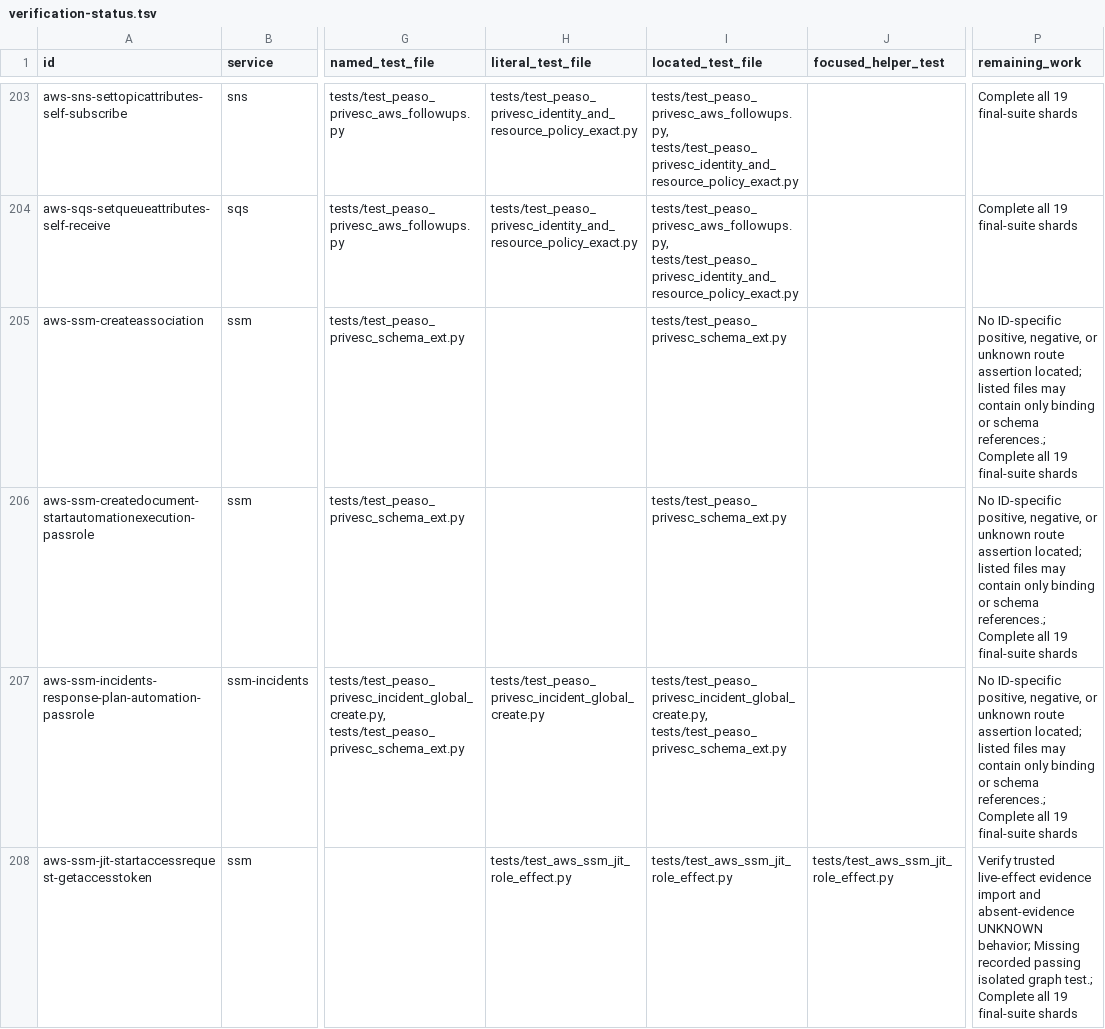
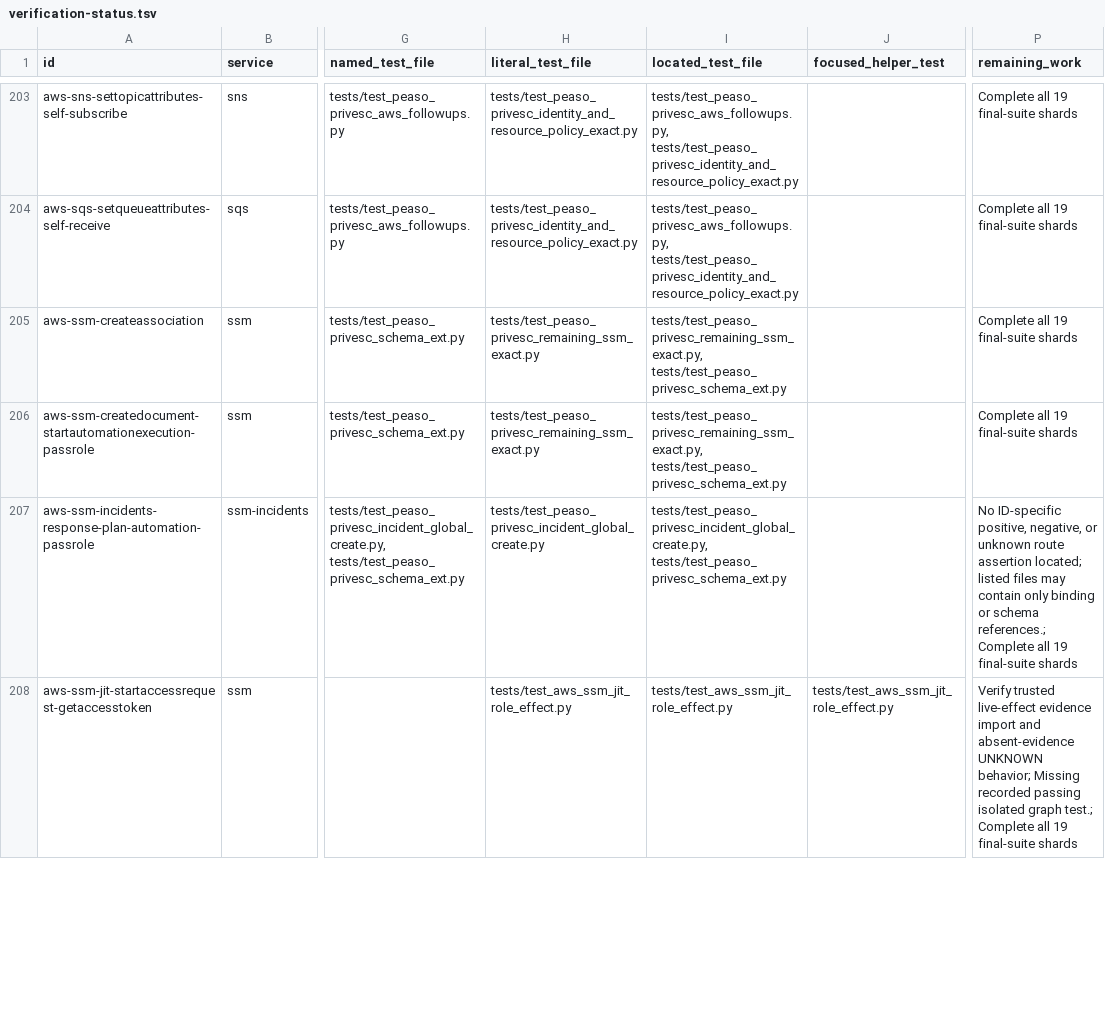
Before and after one commit to peass-ng/Blue-CloudPEASS, a TSV file: work_aws_privesc_review/verification-status.tsv, drawn as a sheet; only a part is shown, gaps mark what is left out; the diff covers the shown part only; the diff names each change by its address in the sheet, - before the commit and + after, or states it on an @@ line.

```diff
--- a/work_aws_privesc_review/verification-status.tsv
+++ b/work_aws_privesc_review/verification-status.tsv
-H205:H206 (literal_test_file): (empty)
+H205:H206 (literal_test_file): tests/test_peaso_privesc_remaining_ssm_exact.py
-I205:I206 (located_test_file): tests/test_peaso_privesc_schema_ext.py
+I205:I206 (located_test_file): tests/test_peaso_privesc_remaining_ssm_exact.py, tests/test_peaso_privesc_schema_ext.py
-P205:P206 (remaining_work): No ID-specific positive, negative, or unknown route assertion located; listed files may contain only binding or schema references.; Complete all…
+P205:P206 (remaining_work): Complete all…
```
Also changed, not shown: 27 edited cells elsewhere in this file, work_aws_privesc_review/route-case-coverage.tsv, 2 other files.
